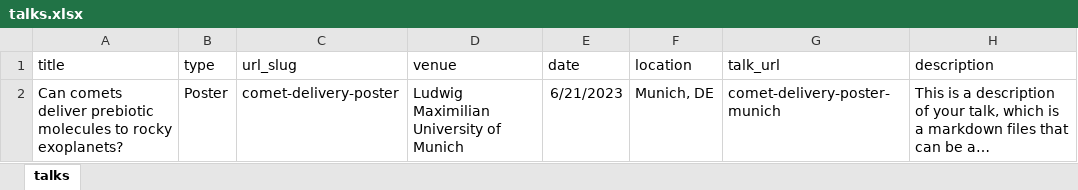
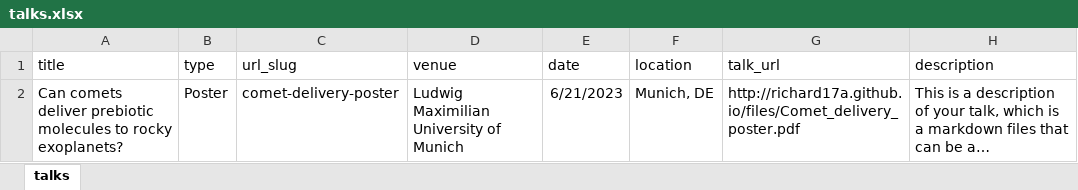
Before and after one commit to richard17a/richard17a.github.io, an Excel workbook: markdown_generator/talks.xlsx, sheet talks, drawn as a sheet; long unchanged cells end in …; values as stored, in another font and other column widths than the file's, no borders; the diff names each change by its address in the sheet, - before the commit and + after, or states it on an @@ line.

```diff
--- a/markdown_generator/talks.xlsx (sheet talks)
+++ b/markdown_generator/talks.xlsx (sheet talks)
-G2 (talk_url): comet-delivery-poster-munich
+G2 (talk_url): http://richard17a.github.io/files/Comet_delivery_poster.pdf
```
Also changed, not shown: 5 other files.
